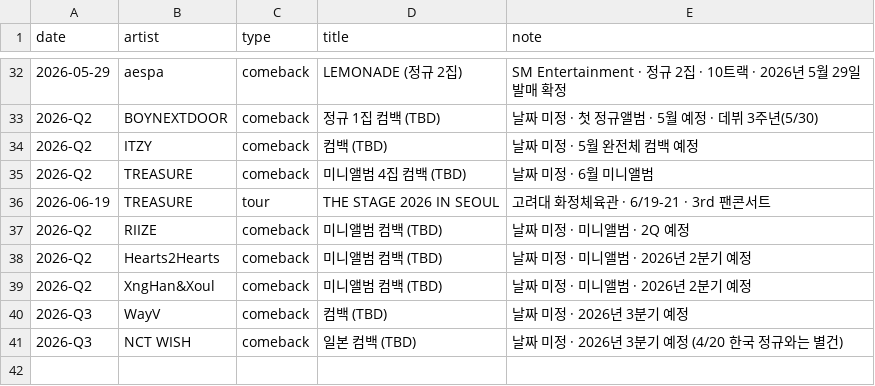
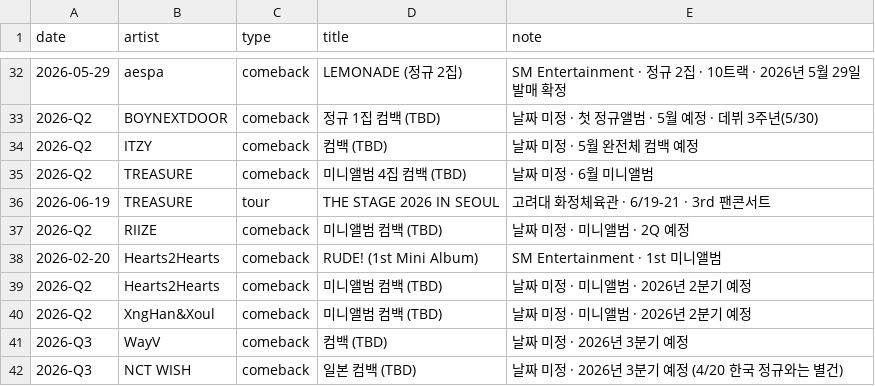
Before and after one commit to jaewonkong-cyber/spotify-tracker, a CSV file: events.csv, drawn as a sheet; only a part is shown, gaps mark what is left out.

Commit message:
Hearts2Hearts RUDE! 2/20 컴백 이벤트 추가

```diff
--- a/events.csv
+++ b/events.csv
@@ -37,2 +37,3 @@ date,artist,type,title,note
 2026-Q2,RIIZE,comeback,미니앨범 컴백 (TBD),날짜 미정 · 미니앨범 · 2Q 예정
+2026-02-20,Hearts2Hearts,comeback,RUDE! (1st Mini Album),SM Entertainment · 1st 미니앨범
 2026-Q2,Hearts2Hearts,comeback,미니앨범 컴백 (TBD),날짜 미정 · 미니앨범 · 2026년 2분기 예정
```
Also changed, not shown: 2 other files.
